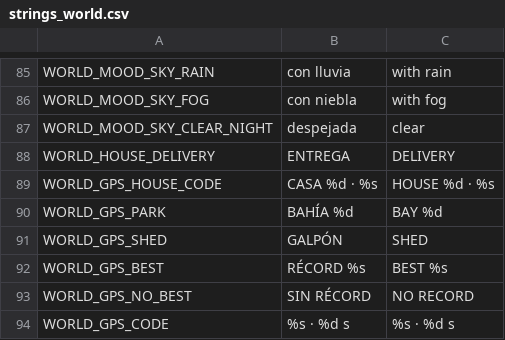
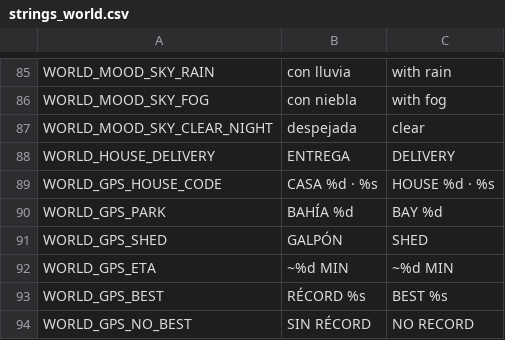
Before and after one commit to Delestal94/Prometeus, a CSV file: do-not-drop/translations/strings_world.csv, drawn as a sheet; only a part is shown, gaps mark what is left out; the shorter side is filled out with more unchanged rows.

```diff
--- a/do-not-drop/translations/strings_world.csv
+++ b/do-not-drop/translations/strings_world.csv
@@ -99,2 +99,3 @@ WORLD_GPS_PARK,BAHÍA %d,BAY %d
 WORLD_GPS_SHED,GALPÓN,SHED
+WORLD_GPS_ETA,~%d MIN,~%d MIN
 WORLD_GPS_BEST,RÉCORD %s,BEST %s
```
Also changed, not shown: 10 other files.
